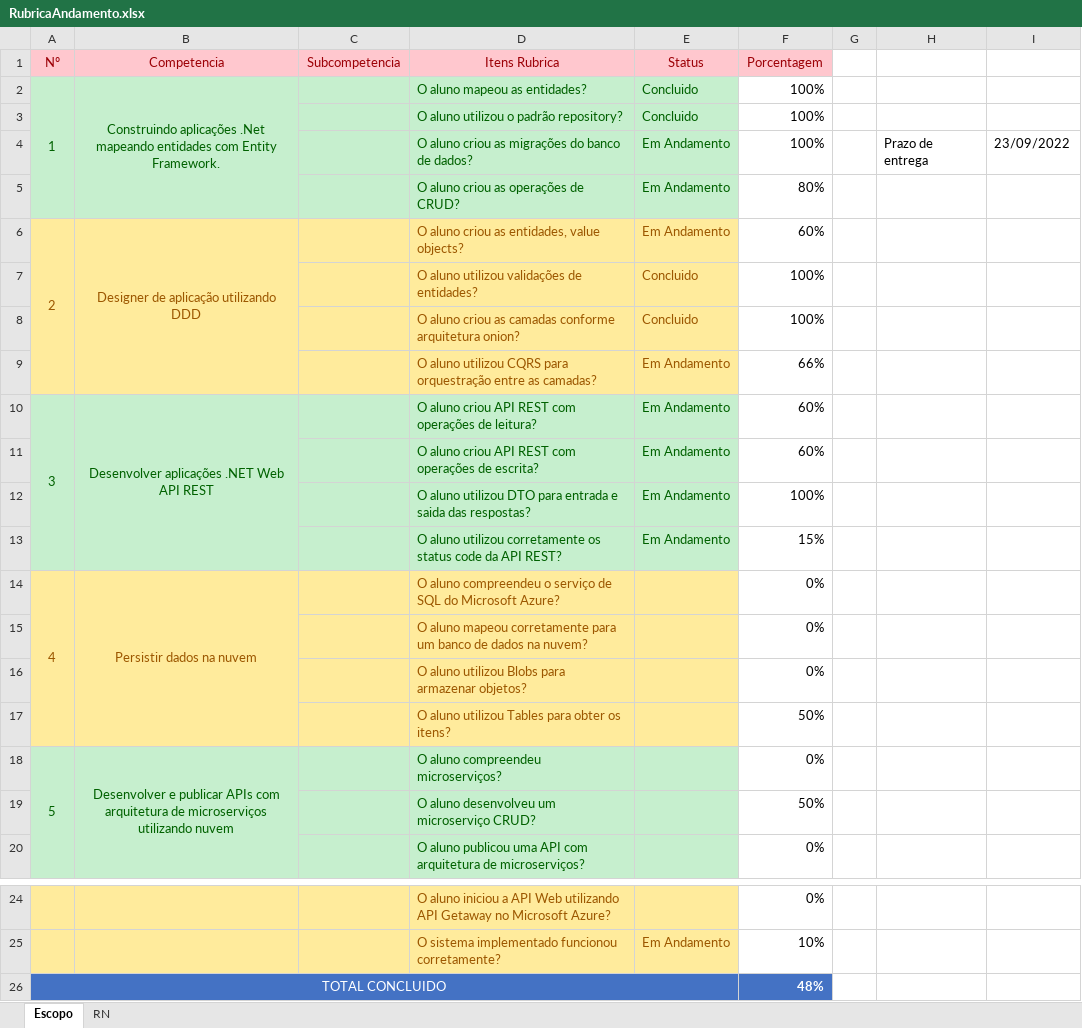
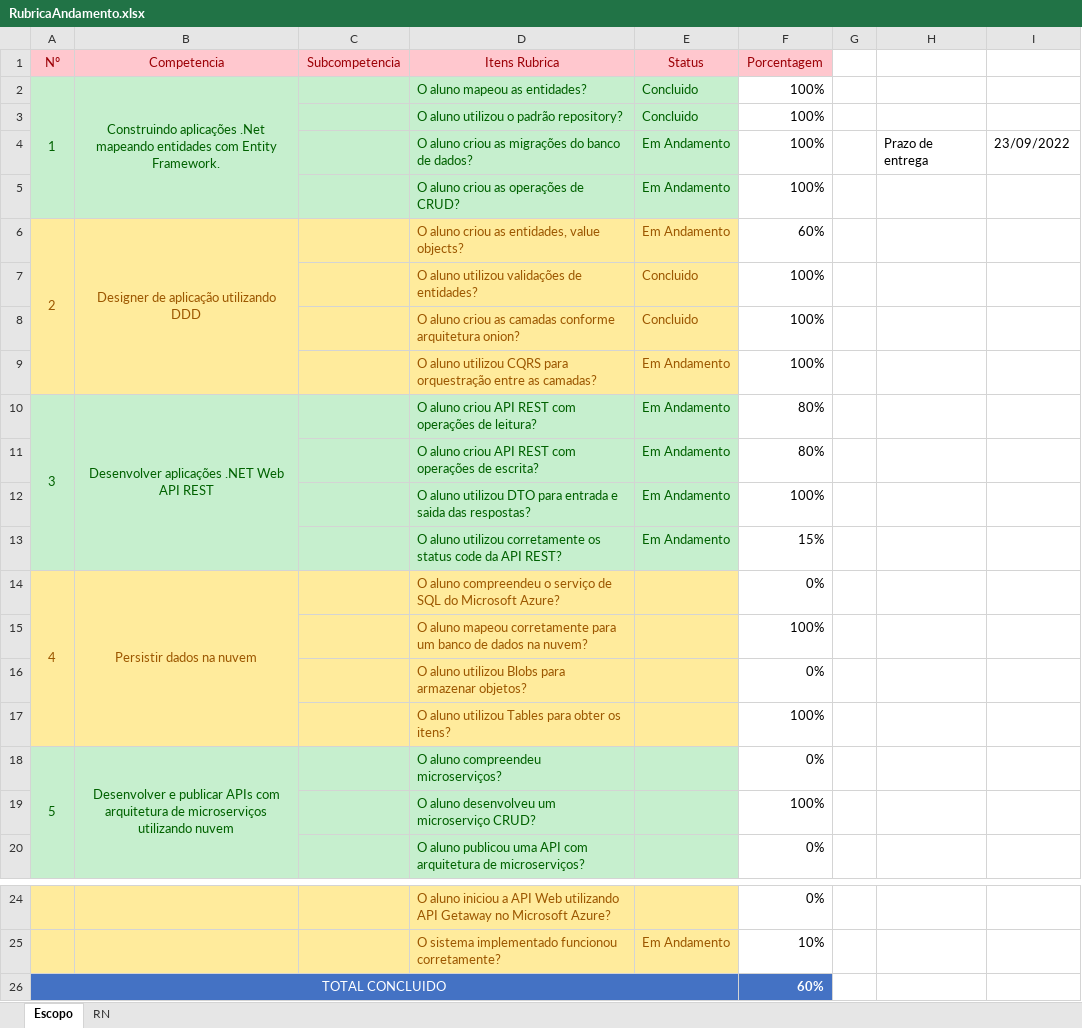
Before and after one commit to ESolucoesTecnologia/FieldTech, an Excel workbook: docs/RubricaAndamento.xlsx, sheet Escopo, drawn as a sheet; only a part is shown, gaps mark what is left out; values as stored, in another font and other column widths than the file's, no borders; the diff names each change by its address in the sheet, - before the commit and + after, or states it on an @@ line.

```diff
--- a/docs/RubricaAndamento.xlsx (sheet Escopo)
+++ b/docs/RubricaAndamento.xlsx (sheet Escopo)
-F5 (Porcentagem): 80%
+F5 (Porcentagem): 100%
-F9 (Porcentagem): 66%
+F9 (Porcentagem): 100%
-F10:F11 (Porcentagem): 60%
+F10:F11 (Porcentagem): 80%
-F15 (Porcentagem): 0%
+F15 (Porcentagem): 100%
-F17 (Porcentagem): 50%
+F17 (Porcentagem): 100%
-F19 (Porcentagem): 50%
+F19 (Porcentagem): 100%
-F26 (Porcentagem): 48%
+F26 (Porcentagem): 60%
```
Also changed, not shown: 13 other files.
